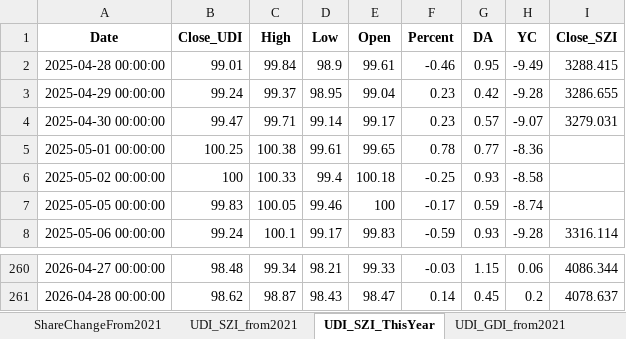
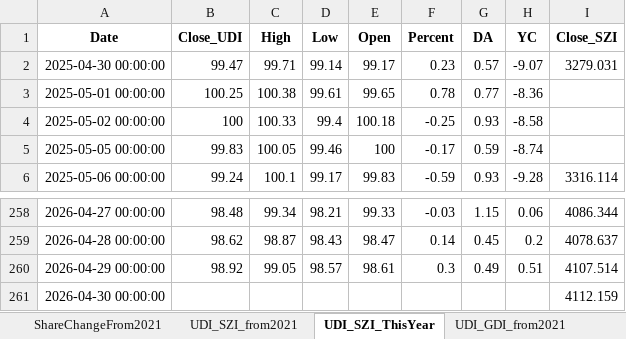
Before and after one commit to digital-era/AIPEMarketData, an Excel workbook: data/AIPEMarketData.xlsx, sheet UDI_SZI_ThisYear, drawn as a sheet; only a part is shown, gaps mark what is left out; values as stored, in another font and other column widths than the file's, no borders; removed rows and columns are numbered as before the commit, all else as after; the diff names each change by its address in the sheet, - before the commit and + after, or states it on an @@ line.

```diff
--- a/data/AIPEMarketData.xlsx (sheet UDI_SZI_ThisYear)
+++ b/data/AIPEMarketData.xlsx (sheet UDI_SZI_ThisYear)
-row 2: 2025-04-28 00:00:00 | 99.01 | 99.84 | 98.9 | 99.61 | -0.46 | 0.95 | -9.49 | 3288.415
-row 3: 2025-04-29 00:00:00 | 99.24 | 99.37 | 98.95 | 99.04 | 0.23 | 0.42 | -9.28 | 3286.655
+row 260: 2026-04-29 00:00:00 | 98.92 | 99.05 | 98.57 | 98.61 | 0.3 | 0.49 | 0.51 | 4107.514
+row 261: 2026-04-30 00:00:00 |  |  |  |  |  |  |  | 4112.159
```
Also changed, not shown: sheet DistributeHotIndustry, sheet PriceThisYearChange, sheet TopStockIn5DaysMainFund, sheet ARGroup, sheet TopStockInTopPotScore, sheet TopMainFund5Days, 7 more sheets, 15 other files.
